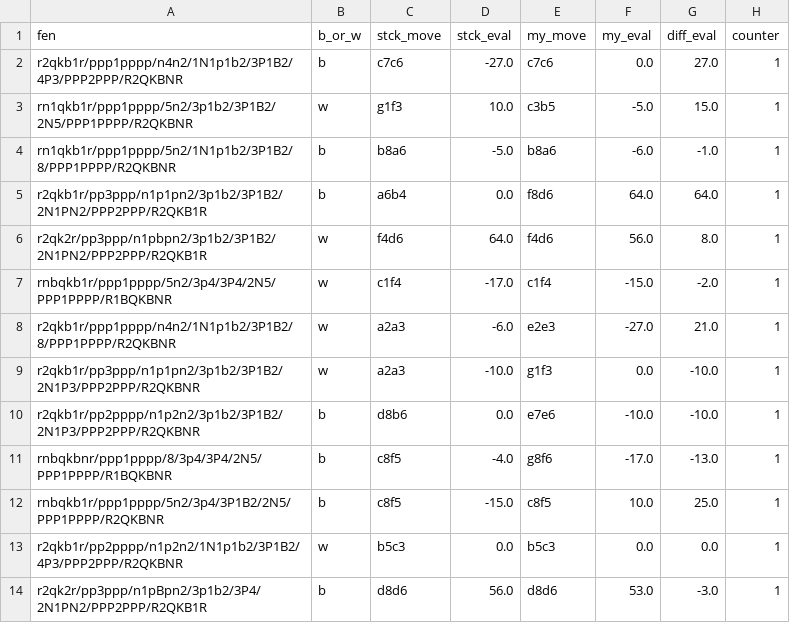
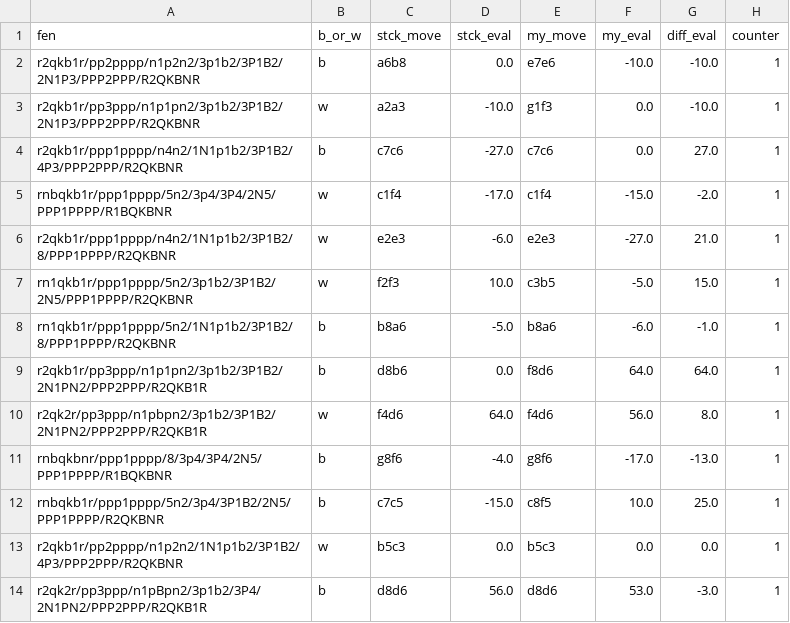
Before and after one commit to FlorianBetoulle96/Chess, a CSV file: My_Opening_Mistakes/Code/Files/worst_moves.csv, drawn as a sheet.

```diff
--- a/My_Opening_Mistakes/Code/Files/worst_moves.csv
+++ b/My_Opening_Mistakes/Code/Files/worst_moves.csv
@@ -1,13 +1,13 @@
 fen,b_or_w,stck_move,stck_eval,my_move,my_eval,diff_eval,counter
+r2qkb1r/pp2pppp/n1p2n2/3p1b2/3P1B2/2N1P3/PPP2PPP/R2QKBNR,b,a6b8,0.0,e7e6,-10.0,-10.0,1
+r2qkb1r/pp3ppp/n1p1pn2/3p1b2/3P1B2/2N1P3/PPP2PPP/R2QKBNR,w,a2a3,-10.0,g1f3,0.0,-10.0,1
 r2qkb1r/ppp1pppp/n4n2/1N1p1b2/3P1B2/4P3/PPP2PPP/R2QKBNR,b,c7c6,-27.0,c7c6,0.0,27.0,1
-rn1qkb1r/ppp1pppp/5n2/3p1b2/3P1B2/2N5/PPP1PPPP/R2QKBNR,w,g1f3,10.0,c3b5,-5.0,15.0,1
+rnbqkb1r/ppp1pppp/5n2/3p4/3P4/2N5/PPP1PPPP/R1BQKBNR,w,c1f4,-17.0,c1f4,-15.0,-2.0,1
+r2qkb1r/ppp1pppp/n4n2/1N1p1b2/3P1B2/8/PPP1PPPP/R2QKBNR,w,e2e3,-6.0,e2e3,-27.0,21.0,1
+rn1qkb1r/ppp1pppp/5n2/3p1b2/3P1B2/2N5/PPP1PPPP/R2QKBNR,w,f2f3,10.0,c3b5,-5.0,15.0,1
 rn1qkb1r/ppp1pppp/5n2/1N1p1b2/3P1B2/8/PPP1PPPP/R2QKBNR,b,b8a6,-5.0,b8a6,-6.0,-1.0,1
-r2qkb1r/pp3ppp/n1p1pn2/3p1b2/3P1B2/2N1PN2/PPP2PPP/R2QKB1R,b,a6b4,0.0,f8d6,64.0,64.0,1
+r2qkb1r/pp3ppp/n1p1pn2/3p1b2/3P1B2/2N1PN2/PPP2PPP/R2QKB1R,b,d8b6,0.0,f8d6,64.0,64.0,1
 r2qk2r/pp3ppp/n1pbpn2/3p1b2/3P1B2/2N1PN2/PPP2PPP/R2QKB1R,w,f4d6,64.0,f4d6,56.0,8.0,1
-rnbqkb1r/ppp1pppp/5n2/3p4/3P4/2N5/PPP1PPPP/R1BQKBNR,w,c1f4,-17.0,c1f4,-15.0,-2.0,1
-r2qkb1r/ppp1pppp/n4n2/1N1p1b2/3P1B2/8/PPP1PPPP/R2QKBNR,w,a2a3,-6.0,e2e3,-27.0,21.0,1
-r2qkb1r/pp3ppp/n1p1pn2/3p1b2/3P1B2/2N1P3/PPP2PPP/R2QKBNR,w,a2a3,-10.0,g1f3,0.0,-10.0,1
-r2qkb1r/pp2pppp/n1p2n2/3p1b2/3P1B2/2N1P3/PPP2PPP/R2QKBNR,b,d8b6,0.0,e7e6,-10.0,-10.0,1
-rnbqkbnr/ppp1pppp/8/3p4/3P4/2N5/PPP1PPPP/R1BQKBNR,b,c8f5,-4.0,g8f6,-17.0,-13.0,1
-rnbqkb1r/ppp1pppp/5n2/3p4/3P1B2/2N5/PPP1PPPP/R2QKBNR,b,c8f5,-15.0,c8f5,10.0,25.0,1
+rnbqkbnr/ppp1pppp/8/3p4/3P4/2N5/PPP1PPPP/R1BQKBNR,b,g8f6,-4.0,g8f6,-17.0,-13.0,1
+rnbqkb1r/ppp1pppp/5n2/3p4/3P1B2/2N5/PPP1PPPP/R2QKBNR,b,c7c5,-15.0,c8f5,10.0,25.0,1
 r2qkb1r/pp2pppp/n1p2n2/1N1p1b2/3P1B2/4P3/PPP2PPP/R2QKBNR,w,b5c3,0.0,b5c3,0.0,0.0,1
```
Also changed, not shown: My_Opening_Mistakes/Code/Files/final_cleaned.csv, 2 other files.
